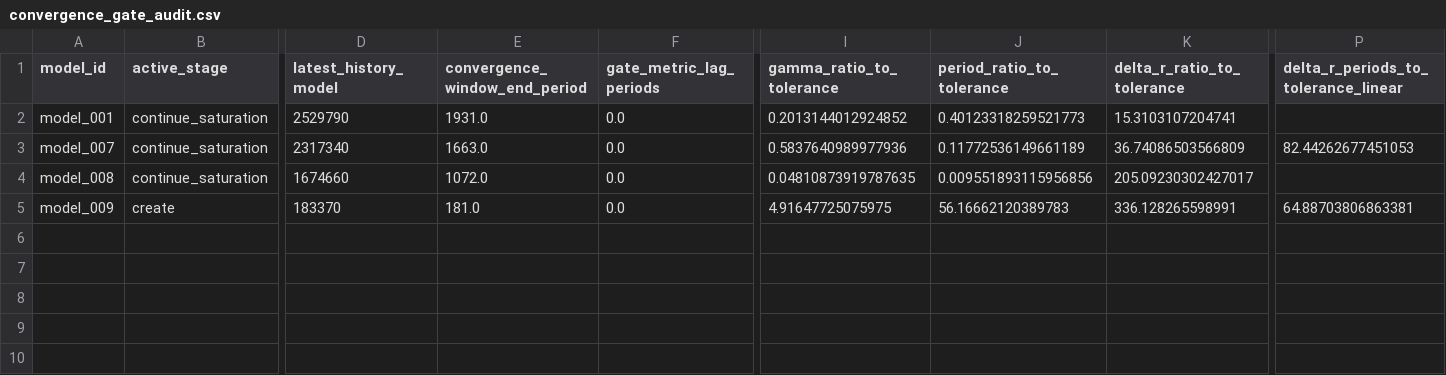
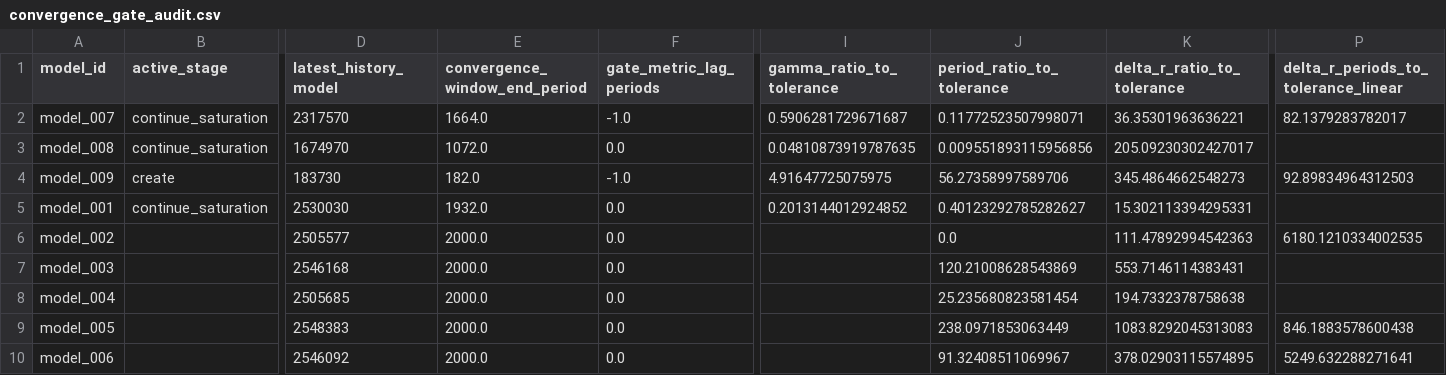
Before and after one commit to earlbellinger/earlbellinger.github.io, a CSV file: apps/kappa/metadata/convergence_gate_audit.csv, drawn as a sheet; only a part is shown, gaps mark what is left out; removed rows and columns are numbered as before the commit, all else as after; rows hold the shown columns only; the diff names each change by its address in the sheet, - before the commit and + after, or states it on an @@ line.

Commit message:
Refresh Kappa batch status

```diff
--- a/apps/kappa/metadata/convergence_gate_audit.csv
+++ b/apps/kappa/metadata/convergence_gate_audit.csv
-row 2: model_001 | continue_saturation | 2529790 | 1931.0 | 0.0 | 0.2013144012924852 | 0.40123318259521773 | 15.3103107204741
-D2 (latest_history_model): 2317340
+D2 (latest_history_model): 2317570
-E2 (convergence_window_end_period): 1663.0
+E2 (convergence_window_end_period): 1664.0
-F2 (gate_metric_lag_periods): 0.0
+F2 (gate_metric_lag_periods): -1.0
-I2 (gamma_ratio_to_tolerance): 0.5837640989977936
+I2 (gamma_ratio_to_tolerance): 0.5906281729671687
-J2 (period_ratio_to_tolerance): 0.11772536149661189
+J2 (period_ratio_to_tolerance): 0.11772523507998071
-K2 (delta_r_ratio_to_tolerance): 36.74086503566809
+K2 (delta_r_ratio_to_tolerance): 36.35301963636221
-P2: 82.44262677451053
+P2: 82.1379283782017
-D3 (latest_history_model): 1674660
+D3 (latest_history_model): 1674970
-D4 (latest_history_model): 183370
+D4 (latest_history_model): 183730
-E4 (convergence_window_end_period): 181.0
+E4 (convergence_window_end_period): 182.0
-F4 (gate_metric_lag_periods): 0.0
+F4 (gate_metric_lag_periods): -1.0
-J4 (period_ratio_to_tolerance): 56.16662120389783
+J4 (period_ratio_to_tolerance): 56.27358997589706
-K4 (delta_r_ratio_to_tolerance): 336.128265598991
+K4 (delta_r_ratio_to_tolerance): 345.4864662548273
-P4: 64.88703806863381
+P4: 92.89834964312503
+row 5: model_001 | continue_saturation | 2530030 | 1932.0 | 0.0 | 0.2013144012924852 | 0.40123292785282627 | 15.302113394295331
+row 6: model_002 |  | 2505577 | 2000.0 | 0.0 |  | 0.0 | 111.47892994542363 | 6180.1210334002535
+row 7: model_003 |  | 2546168 | 2000.0 | 0.0 |  | 120.21008628543869 | 553.7146114383431
+row 8: model_004 |  | 2505685 | 2000.0 | 0.0 |  | 25.235680823581454 | 194.7332378758638
+row 9: model_005 |  | 2548383 | 2000.0 | 0.0 |  | 238.0971853063449 | 1083.8292045313083 | 846.1883578600438
+row 10: model_006 |  | 2546092 | 2000.0 | 0.0 |  | 91.32408511069967 | 378.02903115574895 | 5249.632288271641
```
Also changed, not shown: apps/kappa/metadata/convergence_forecast_last100.csv, apps/kappa/metadata/convergence_summary_last100.csv, 24 other files.
